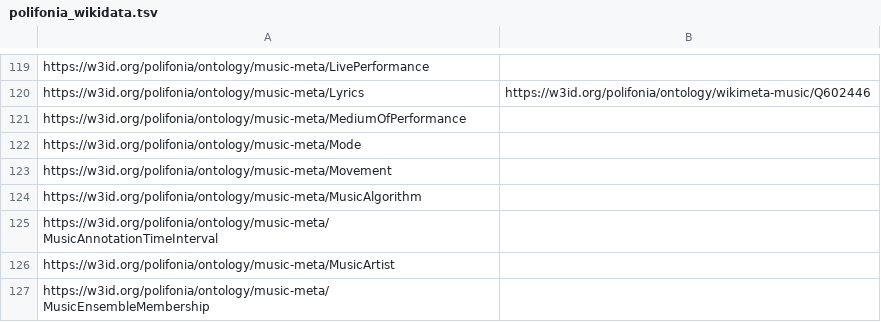
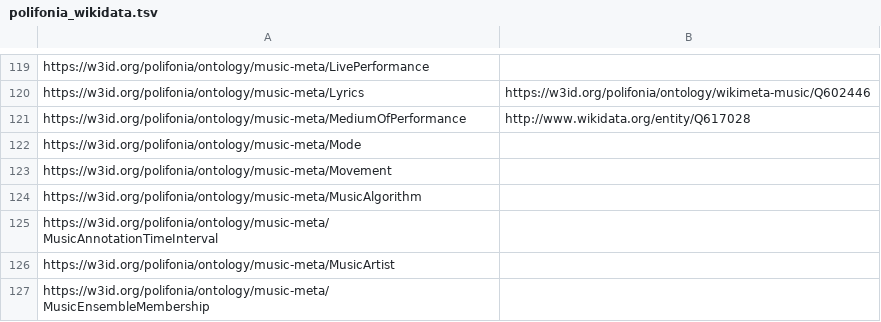
Before and after one commit to Danysan1/unibo-ke-matching-ontologies, a TSV file: wikidata/polifonia_wikidata.tsv, drawn as a sheet; only a part is shown, gaps mark what is left out; the diff covers the shown part only.

Commit message:
fix polifonia_wikidata.csv

```diff
--- a/wikidata/polifonia_wikidata.tsv
+++ b/wikidata/polifonia_wikidata.tsv
@@ -120,3 +120,3 @@ https://w3id.org/polifonia/ontology/music-meta/LivePerformance
 https://w3id.org/polifonia/ontology/music-meta/Lyrics	https://w3id.org/polifonia/ontology/wikimeta-music/Q602446
-https://w3id.org/polifonia/ontology/music-meta/MediumOfPerformance	
+https://w3id.org/polifonia/ontology/music-meta/MediumOfPerformance	http://www.wikidata.org/entity/Q617028
 https://w3id.org/polifonia/ontology/music-meta/Mode	
```
Also changed, not shown: 1 added row and 32 edited cells elsewhere in this file, known_mappings.tsv, 2 other files.
